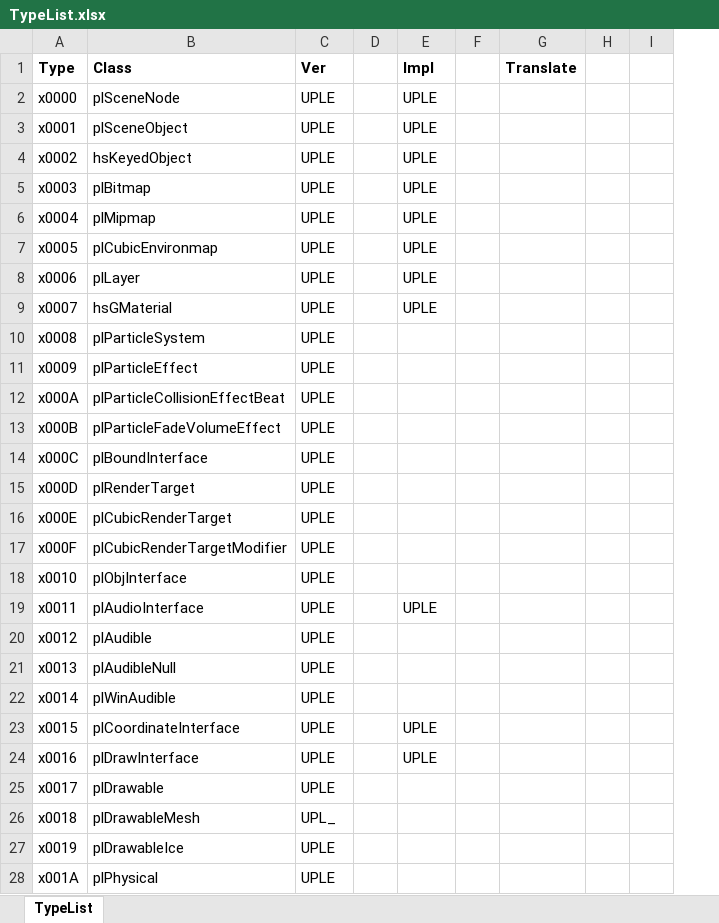
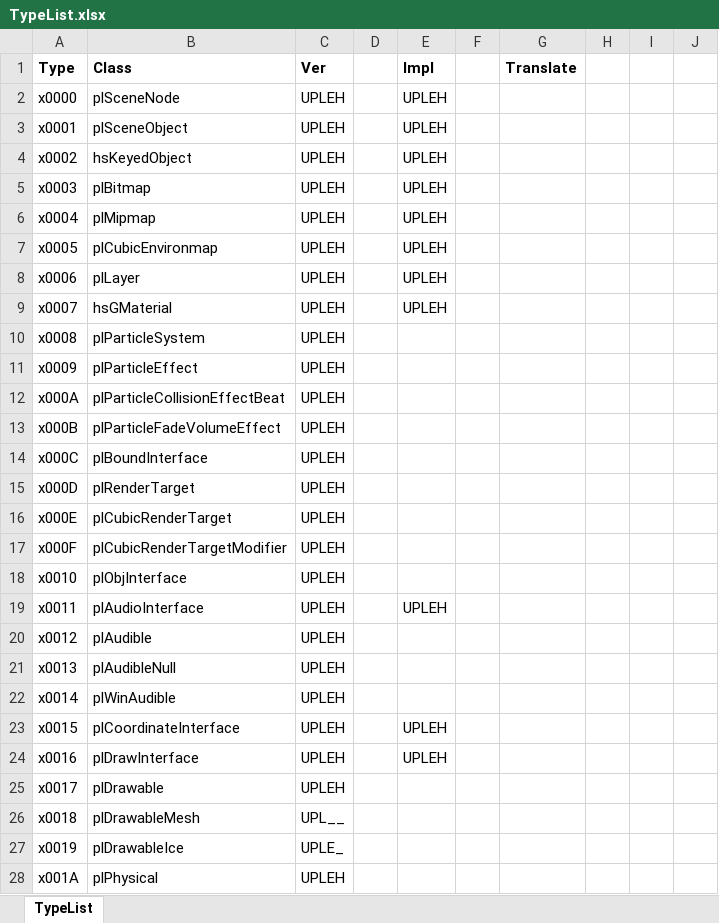
Before and after one commit to H-uru/libhsplasma, an Excel workbook: TypeList.xlsx, sheet TypeList, drawn as a sheet; only a part is shown; values as stored, in another font and other column widths than the file's, no borders; conditional formats not drawn; the diff covers the shown part only; the diff names each change by its address in the sheet, - before the commit and + after, or states it on an @@ line.

```diff
--- a/TypeList.xlsx (sheet TypeList)
+++ b/TypeList.xlsx (sheet TypeList)
+column H, empty
-C2:C25 (Ver): UPLE
+C2:C25 (Ver): UPLEH
-E2:E9 (Impl): UPLE
+E2:E9 (Impl): UPLEH
-E19 (Impl): UPLE
+E19 (Impl): UPLEH
-E23:E24 (Impl): UPLE
+E23:E24 (Impl): UPLEH
-C26 (Ver): UPL_
+C26 (Ver): UPL__
-C27 (Ver): UPLE
+C27 (Ver): UPLE_
-C28 (Ver): UPLE
+C28 (Ver): UPLEH
```
Also changed, not shown: 15 added rows and 1344 edited cells elsewhere in this sheet, 28 other files.
